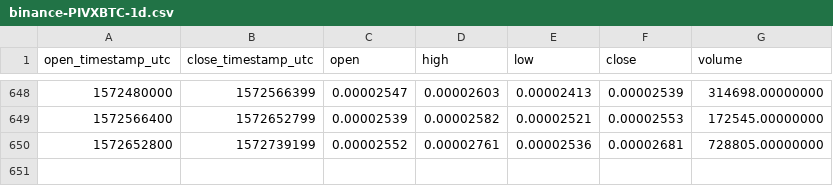
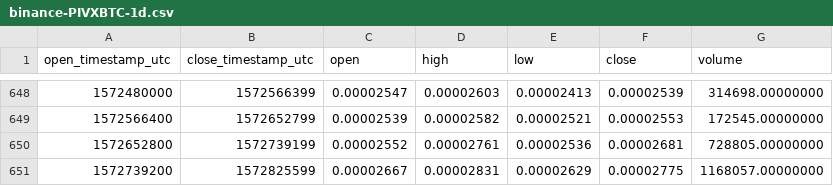
Before and after one commit to cryptobigbro/binance-PIVXBTC, a CSV file: binance-PIVXBTC-1d.csv, drawn as a sheet; only a part is shown, gaps mark what is left out; the diff names each change by its address in the sheet, - before the commit and + after, or states it on an @@ line.

Commit message:
Update OHLCV data.

```diff
--- a/binance-PIVXBTC-1d.csv
+++ b/binance-PIVXBTC-1d.csv
+row 651: 1572739200 | 1572825599 | 0.00002667 | 0.00002831 | 0.00002629 | 0.00002775 | 1168057.00000000
```
Also changed, not shown: 1 other file.
